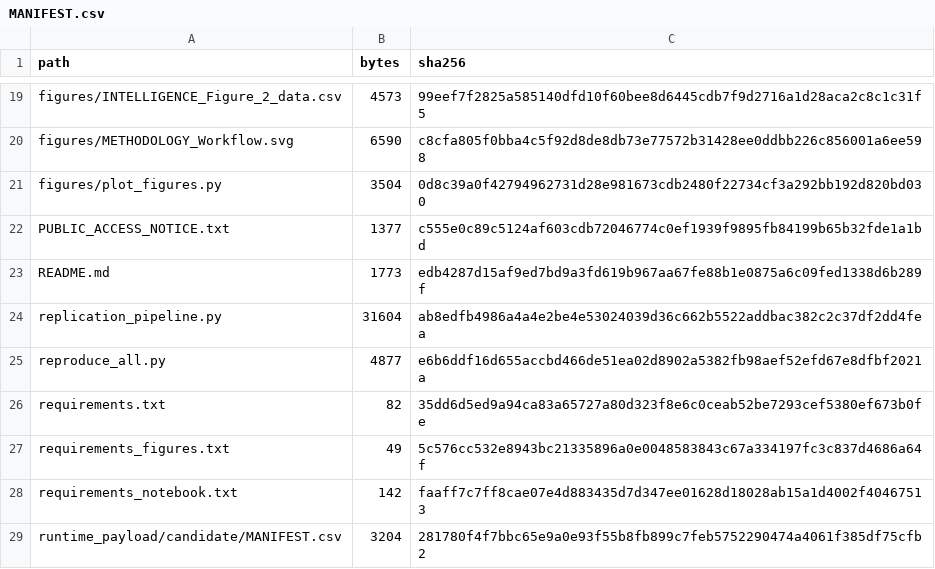
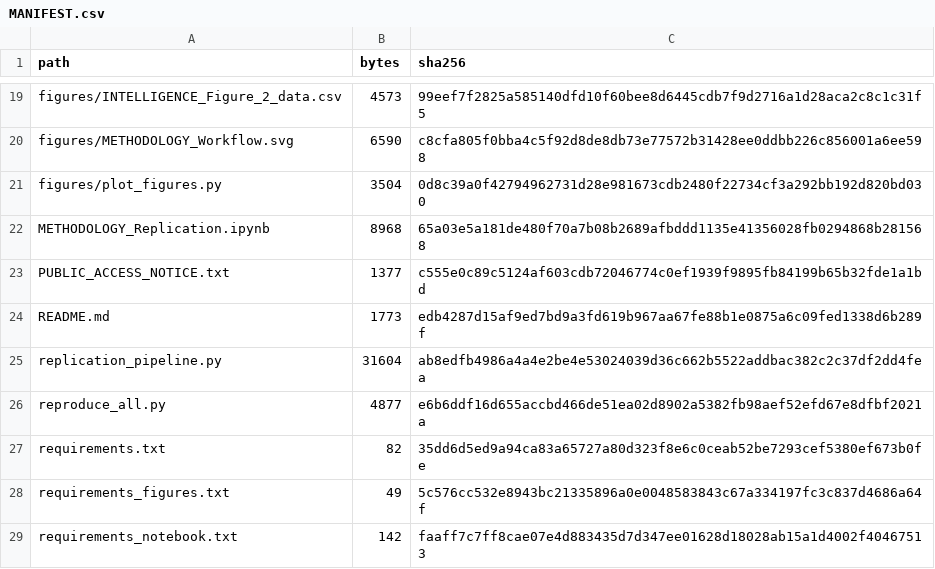
Before and after one commit to yiorgos1973/indicator-substitution-replication, a CSV file: MANIFEST.csv, drawn as a sheet; only a part is shown, gaps mark what is left out; the shorter side is filled out with more unchanged rows; the diff names each change by its address in the sheet, - before the commit and + after, or states it on an @@ line.

Commit message:
Provide standalone source-to-results replication notebook

```diff
--- a/MANIFEST.csv
+++ b/MANIFEST.csv
+row 22: METHODOLOGY_Replication.ipynb | 8968 | 65a03e5a181de480f70a7b08b2689afbddd1135e41356028fb0294868b281568
```
Also changed, not shown: 1 other file.
